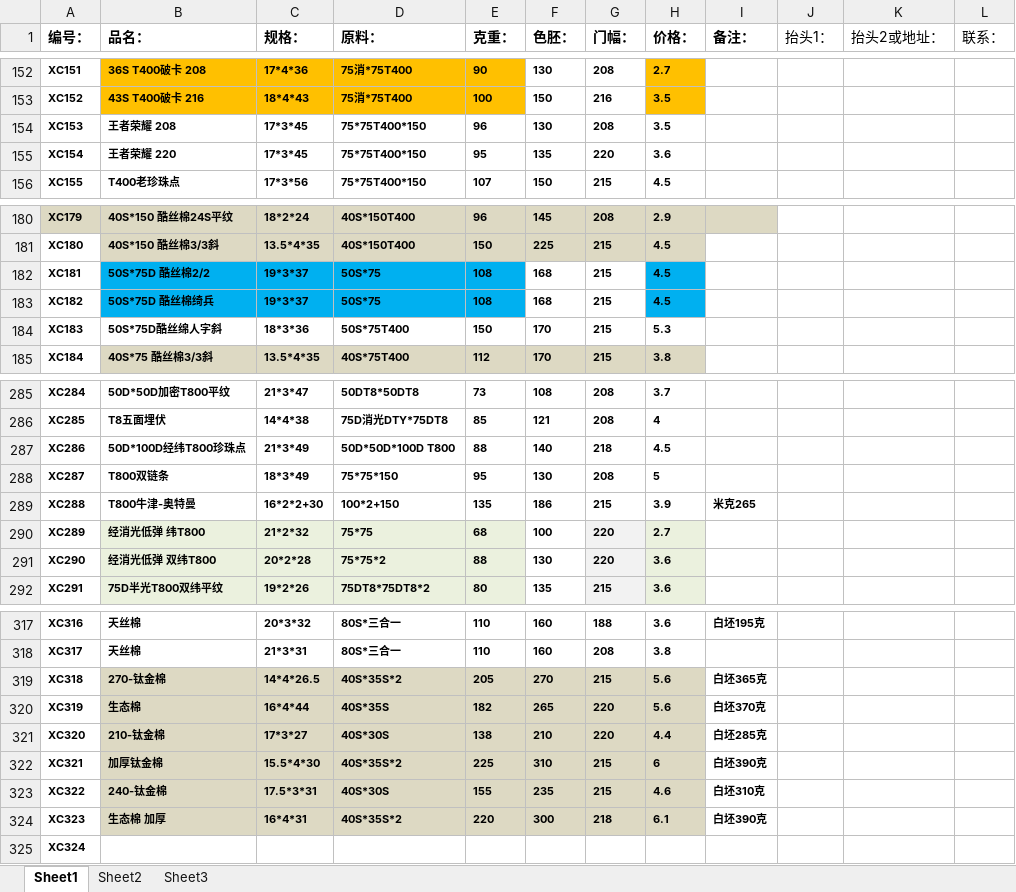
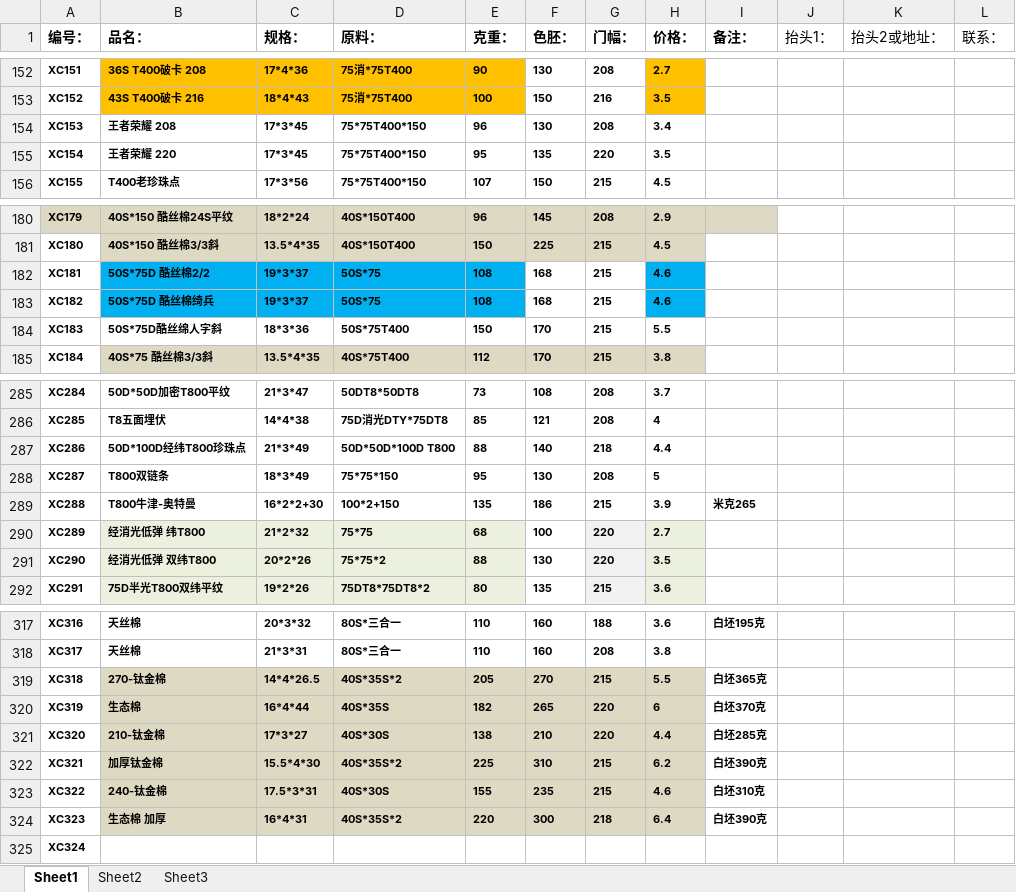
Before and after one commit to SMQCGF/XCDY, an Excel workbook: 产品规格.xlsx, sheet Sheet1, drawn as a sheet; only a part is shown, gaps mark what is left out; values as stored, in another font and other column widths than the file's, no borders; the diff covers the shown part only; the diff names each change by its address in the sheet, - before the commit and + after, or states it on an @@ line.

```diff
--- a/产品规格.xlsx (sheet Sheet1)
+++ b/产品规格.xlsx (sheet Sheet1)
-H154 (价格：): 3.5
+H154 (价格：): 3.4
-H155 (价格：): 3.6
+H155 (价格：): 3.5
-H182:H183 (价格：): 4.5
+H182:H183 (价格：): 4.6
-H184 (价格：): 5.3
+H184 (价格：): 5.5
-H287 (价格：): 4.5
+H287 (价格：): 4.4
-C291 (规格：): 20*2*28
+C291 (规格：): 20*2*26
-H291 (价格：): 3.6
+H291 (价格：): 3.5
-H319 (价格：): 5.6
+H319 (价格：): 5.5
-H320 (价格：): 5.6
+H320 (价格：): 6
-H322 (价格：): 6
+H322 (价格：): 6.2
-H324 (价格：): 6.1
+H324 (价格：): 6.4
```
Also changed, not shown: 16 edited cells and cell formats elsewhere in this sheet.
